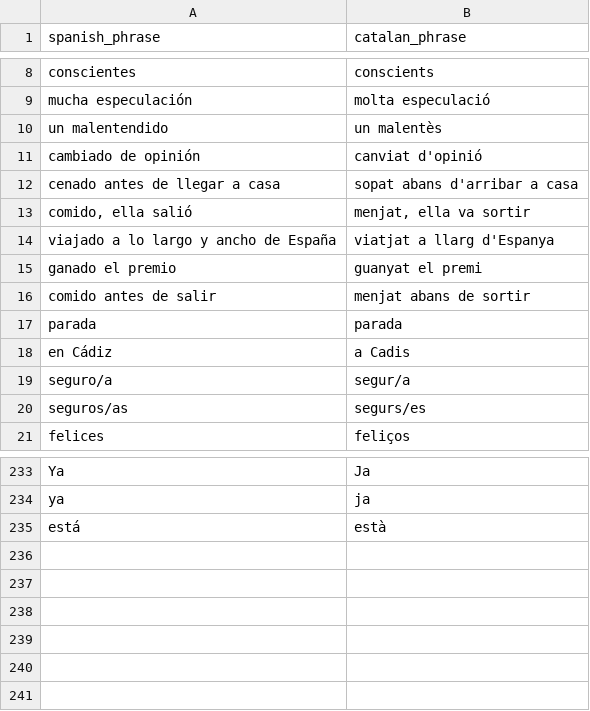
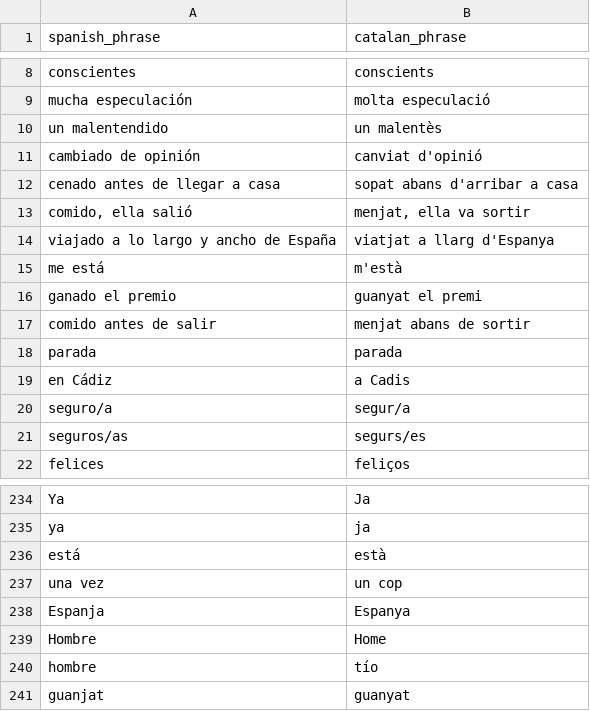
Before and after one commit to fairliereese/catalan_conjugation_deck, a CSV file: spanish_catalan_context_phrases.csv, drawn as a sheet; only a part is shown, gaps mark what is left out; the diff names each change by its address in the sheet, - before the commit and + after, or states it on an @@ line.

Commit message:
updated to remove missing / fixed bad translations

```diff
--- a/spanish_catalan_context_phrases.csv
+++ b/spanish_catalan_context_phrases.csv
+row 15: me está | m'està
+row 237: una vez | un cop
+row 238: Espanja | Espanya
+row 239: Hombre | Home
+row 240: hombre | tío
+row 241: guanjat | guanyat
```
Also changed, not shown: 4 other files.
